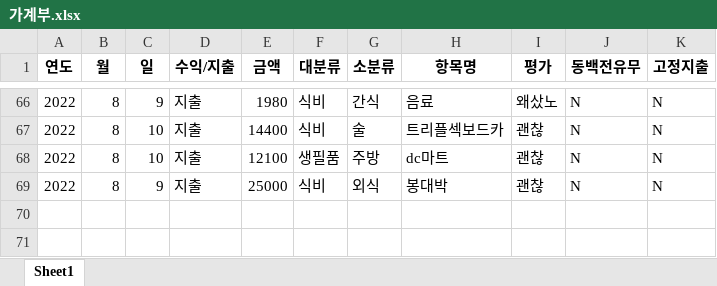
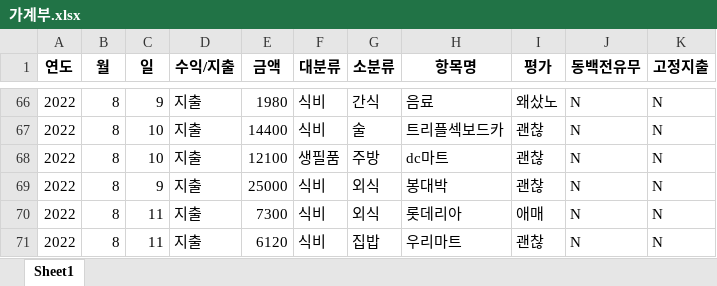
Before and after one commit to inmonim/gagyaebu, an Excel workbook: 가계부.xlsx, sheet Sheet1, drawn as a sheet; only a part is shown, gaps mark what is left out; values as stored, in another font and other column widths than the file's, no borders; the diff names each change by its address in the sheet, - before the commit and + after, or states it on an @@ line.

```diff
--- a/가계부.xlsx (sheet Sheet1)
+++ b/가계부.xlsx (sheet Sheet1)
+row 70: 2022 | 8 | 11 | 지출 | 7300 | 식비 | 외식 | 롯데리아 | 애매 | N | N
+row 71: 2022 | 8 | 11 | 지출 | 6120 | 식비 | 집밥 | 우리마트 | 괜찮 | N | N
```
Also changed, not shown: setting.xlsx, 5 other files.
